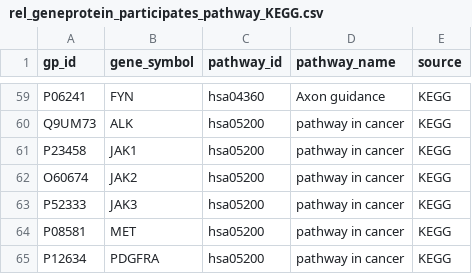
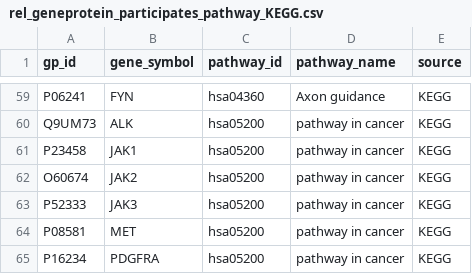
Before and after one commit to kemalsambas/neo4j-kg-data, a CSV file: rel_geneprotein_participates_pathway_KEGG.csv, drawn as a sheet; only a part is shown, gaps mark what is left out.

Commit message:
Update rel_geneprotein_participates_pathway_KEGG.csv

```diff
--- a/rel_geneprotein_participates_pathway_KEGG.csv
+++ b/rel_geneprotein_participates_pathway_KEGG.csv
@@ -64,2 +64,2 @@ P52333,JAK3,hsa05200,pathway in cancer,KEGG
 P08581,MET,hsa05200,pathway in cancer,KEGG
-P12634,PDGFRA,hsa05200,pathway in cancer,KEGG
+P16234,PDGFRA,hsa05200,pathway in cancer,KEGG
```
